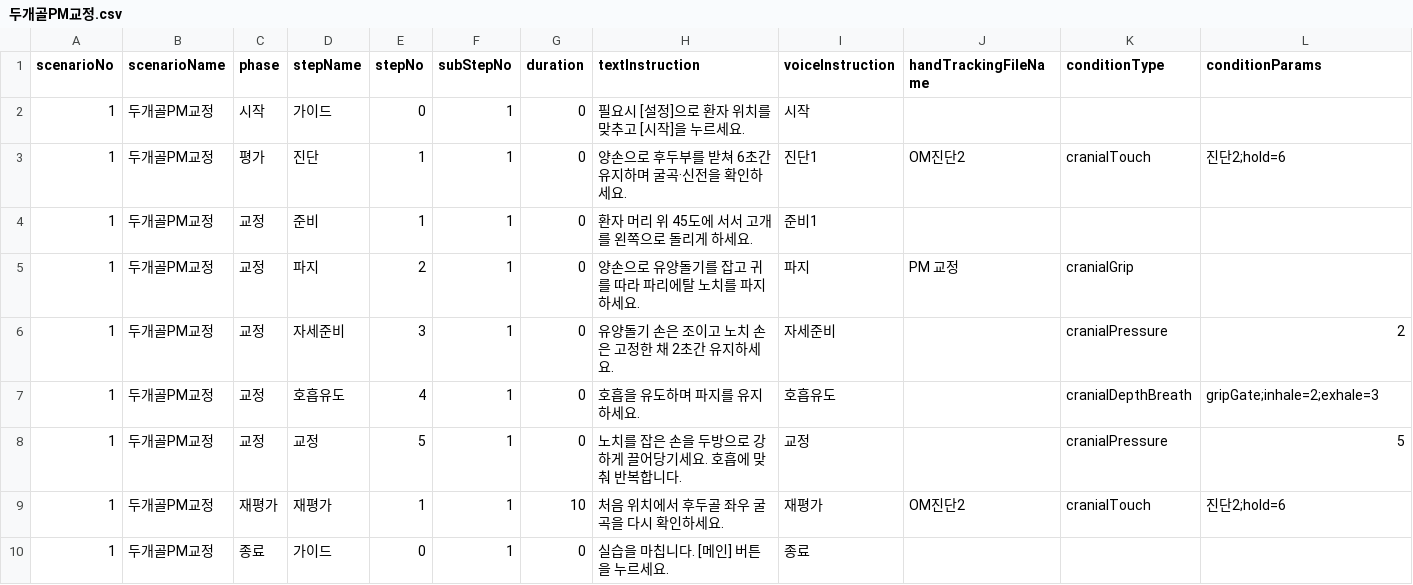
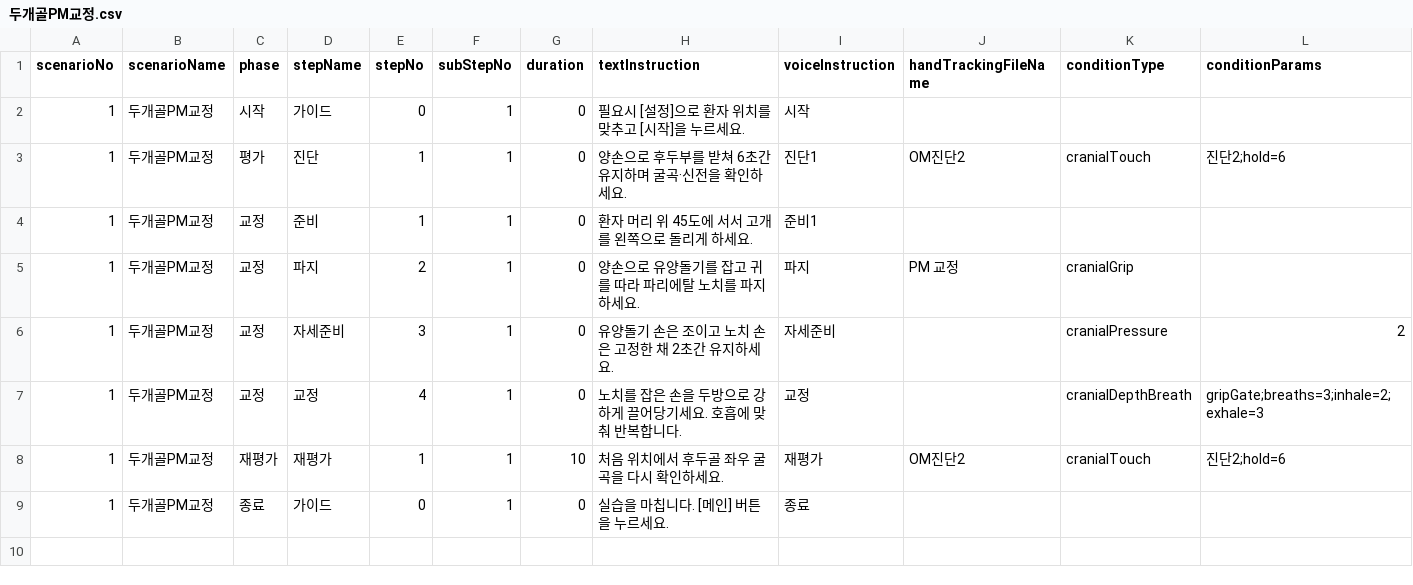
Before and after one commit to AshiPedhi/GuideChuna, a CSV file: Assets/Resources/Scenarios/두개골PM교정.csv, drawn as a sheet; only a part is shown; removed rows and columns are numbered as before the commit, all else as after; rows hold the shown columns only; the diff names each change by its address in the sheet, - before the commit and + after, or states it on an @@ line.

```diff
--- a/Assets/Resources/Scenarios/두개골PM교정.csv
+++ b/Assets/Resources/Scenarios/두개골PM교정.csv
-row 7: 1 | 두개골PM교정 | 교정 | 호흡유도 | 4 | 1 | 0 | 호흡을 유도하며 파지를 유지하세요. | 호흡유도 |  | cranialDepthBreath | gripGate;inhale=2;exhale=3
-E7 (stepNo): 5
+E7 (stepNo): 4
-K7 (conditionType): cranialPressure
+K7 (conditionType): cranialDepthBreath
-L7 (conditionParams): 5
+L7 (conditionParams): gripGate;breaths=3;inhale=2;exhale=3
```
Also changed, not shown: 3 other files.
